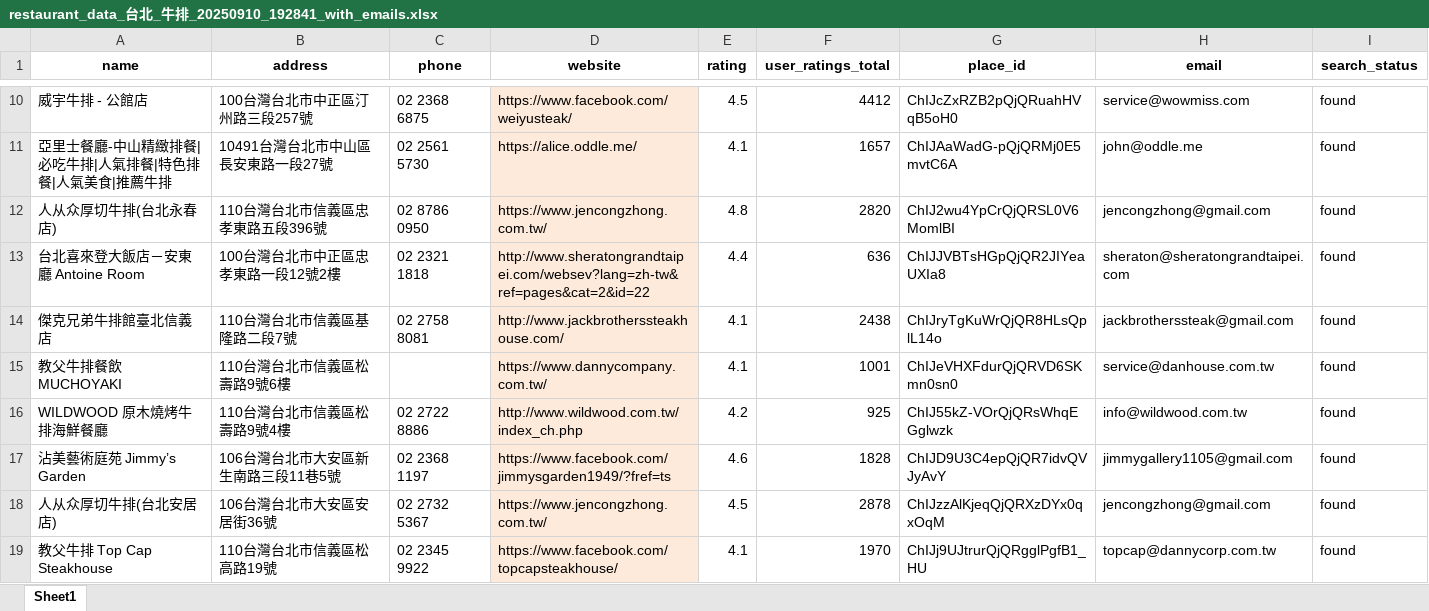
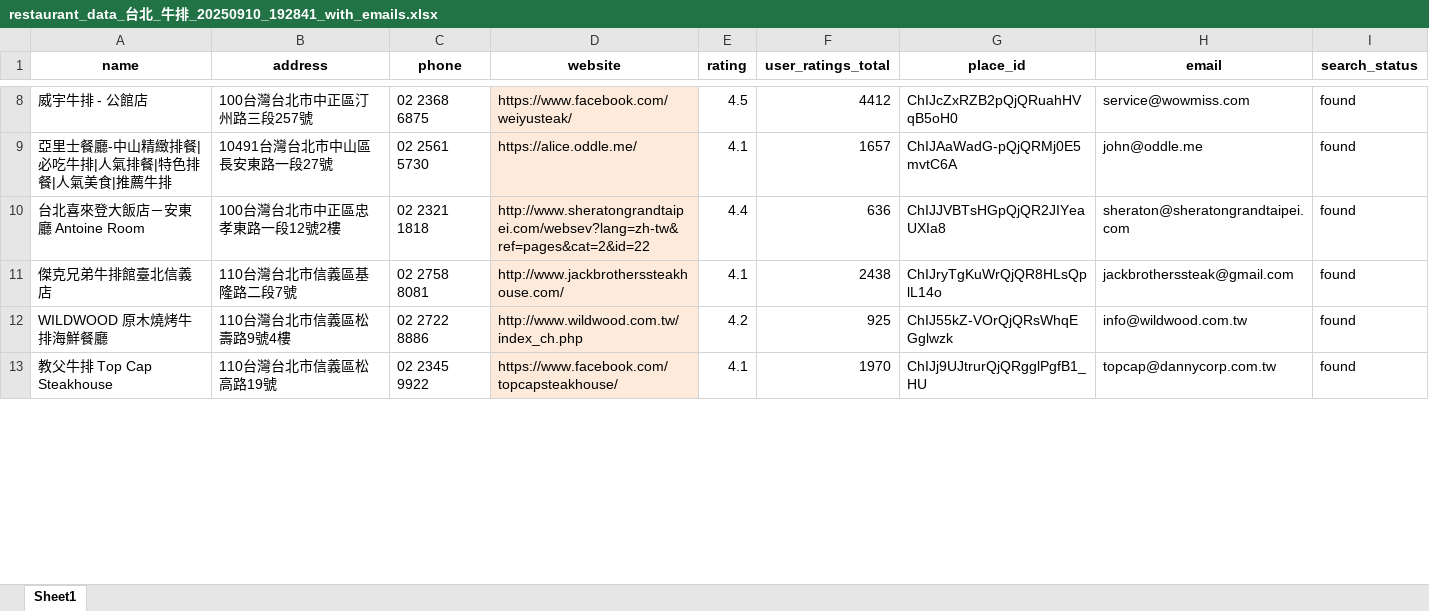
Before and after one commit to Neil515/byob-philly, an Excel workbook: restaurant_crawler/restaurant_data_台北_牛排_20250910_192841_with_emails.xlsx, sheet Sheet1, drawn as a sheet; only a part is shown, gaps mark what is left out; values as stored, in another font and other column widths than the file's, no borders; removed rows and columns are numbered as before the commit, all else as after; the diff covers the shown part only; the diff names each change by its address in the sheet, - before the commit and + after, or states it on an @@ line.

Commit message:
Update restaurant_data_台北_牛排_20250910_192841_with_emails.xlsx

```diff
--- a/restaurant_crawler/restaurant_data_台北_牛排_20250910_192841_with_emails.xlsx (sheet Sheet1)
+++ b/restaurant_crawler/restaurant_data_台北_牛排_20250910_192841_with_emails.xlsx (sheet Sheet1)
-row 12: 人从众厚切牛排(台北永春店) | 110台灣台北市信義區忠孝東路五段396號 | 02 8786 0950 | https://www.jencongzhong.com.tw/ | 4.8 | 2820 | ChIJ2wu4YpCrQjQRSL0V6MomlBI | jencongzhong@gmail.com | found
-row 15: 教父牛排餐飲 MUCHOYAKI | 110台灣台北市信義區松壽路9號6樓 |  | https://www.dannycompany.com.tw/ | 4.1 | 1001 | ChIJeVHXFdurQjQRVD6SKmn0sn0 | service@danhouse.com.tw | found
-row 17: 沾美藝術庭苑 Jimmy’s Garden | 106台灣台北市大安區新生南路三段11巷5號 | 02 2368 1197 | https://www.facebook.com/jimmysgarden1949/?fref=ts | 4.6 | 1828 | ChIJD9U3C4epQjQR7idvQVJyAvY | jimmygallery1105@gmail.com | found
-row 18: 人从众厚切牛排(台北安居店) | 106台灣台北市大安區安居街36號 | 02 2732 5367 | https://www.jencongzhong.com.tw/ | 4.5 | 2878 | ChIJzzAlKjeqQjQRXzDYx0qxOqM | jencongzhong@gmail.com | found
```
Also changed, not shown: 5 added rows, 2 removed rows, 27 edited cells and cell formats elsewhere in this sheet.
